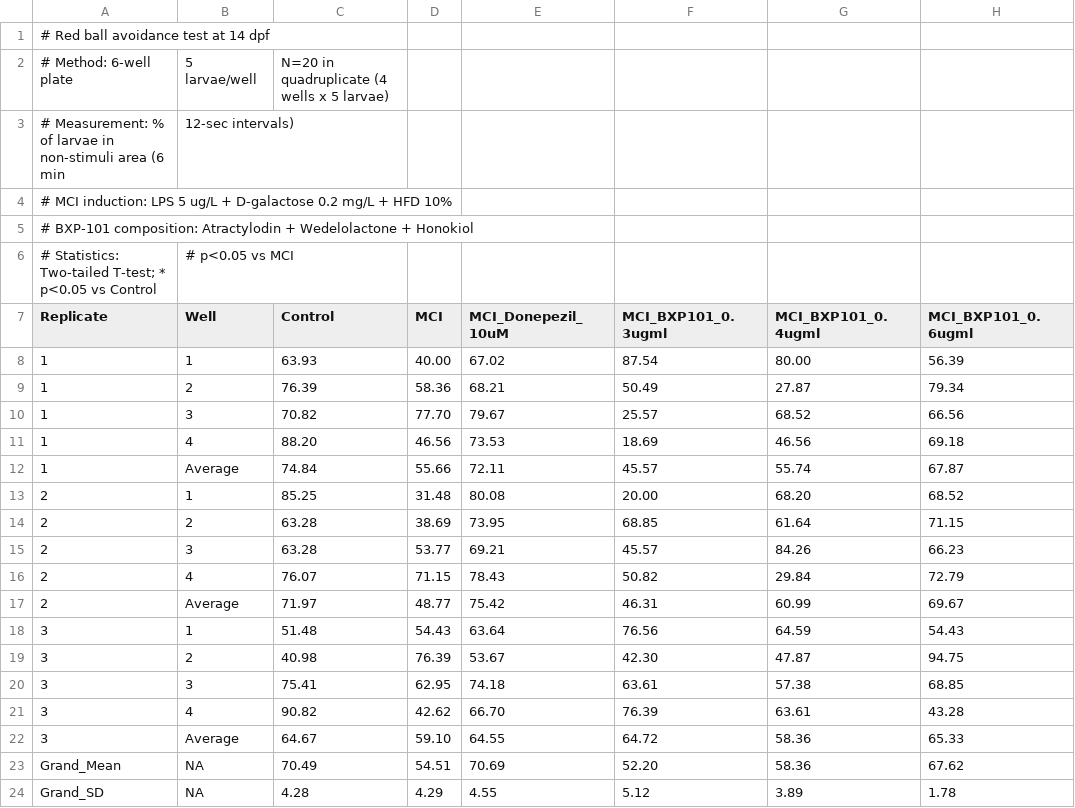
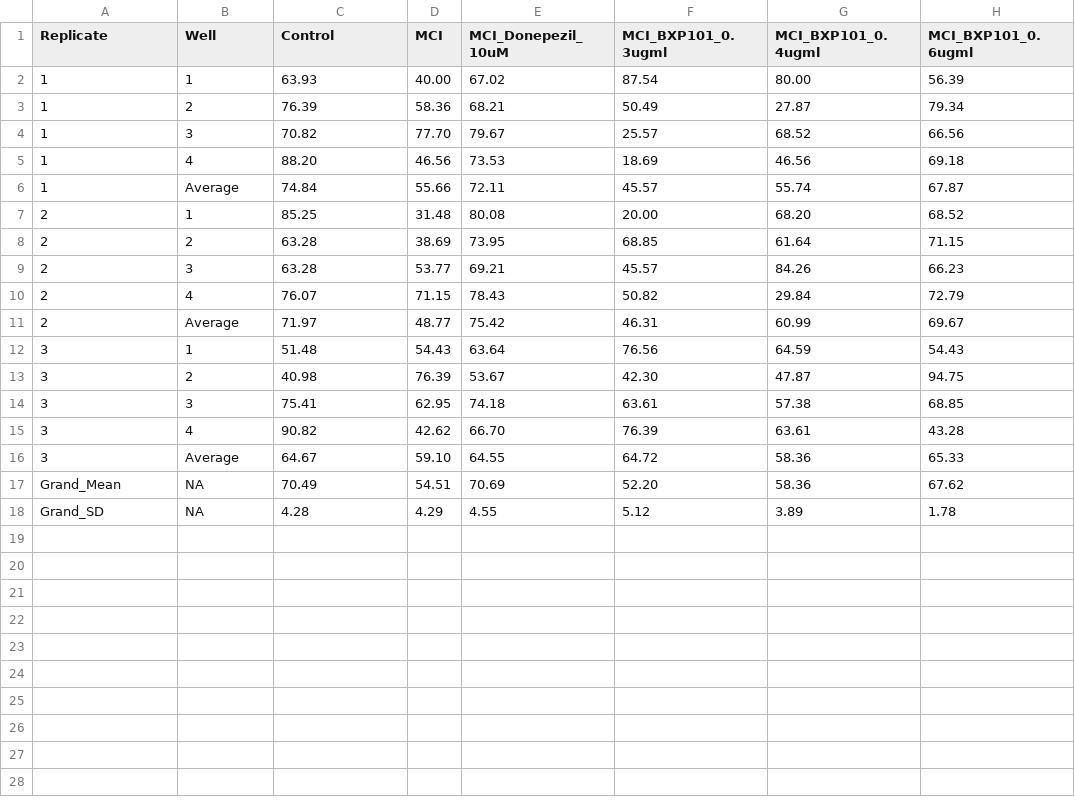
Before and after one commit to YoungOukKim/MCI-to-AD, a CSV file: data/zebrafish/behavior_14dpf.csv, drawn as a sheet; the diff names each change by its address in the sheet, - before the commit and + after, or states it on an @@ line.

```diff
--- a/data/zebrafish/behavior_14dpf.csv
+++ b/data/zebrafish/behavior_14dpf.csv
-row 1: # Red ball avoidance test at 14 dpf
-row 2: # Method: 6-well plate | 5 larvae/well | N=20 in quadruplicate (4 wells x 5 larvae)
-row 3: # Measurement: % of larvae in non-stimuli area (6 min | 12-sec intervals)
-row 4: # MCI induction: LPS 5 ug/L + D-galactose 0.2 mg/L + HFD 10%
-row 5: # BXP-101 composition: Atractylodin + Wedelolactone + Honokiol
-row 6: # Statistics: Two-tailed T-test; * p<0.05 vs Control | # p<0.05 vs MCI
```
Also changed, not shown: data/zebrafish/WIF_14dpf.csv, data/zebrafish/qPCR_14dpf.csv, 3 other files.
